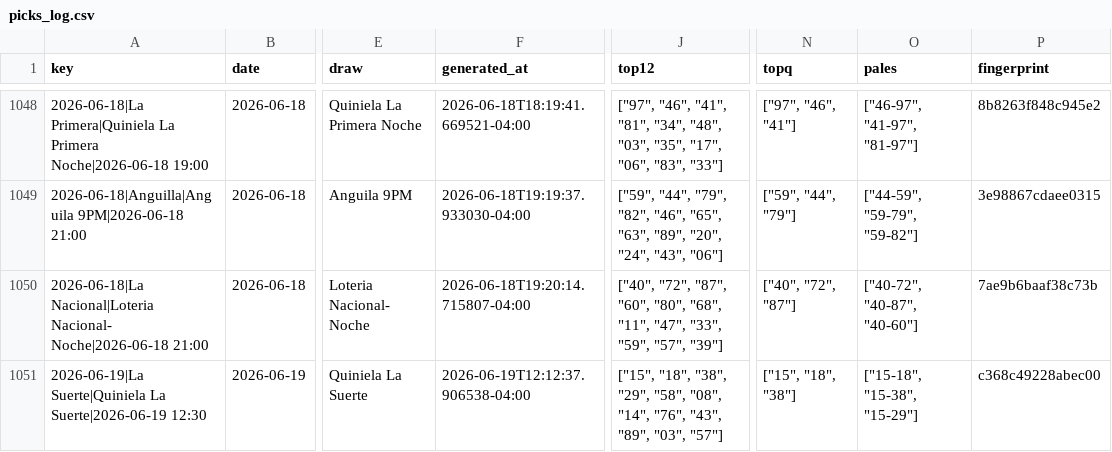
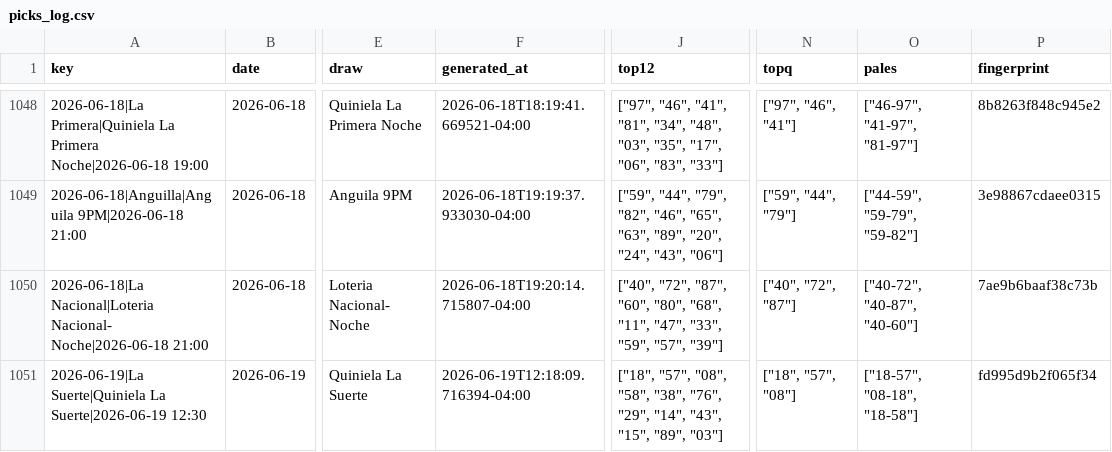
Before and after one commit to carbosota1/LotMix, a CSV file: data/picks_log.csv, drawn as a sheet; only a part is shown, gaps mark what is left out; the diff names each change by its address in the sheet, - before the commit and + after, or states it on an @@ line.

```diff
--- a/data/picks_log.csv
+++ b/data/picks_log.csv
-F1051 (generated_at): 2026-06-19T12:12:37.906538-04:00
+F1051 (generated_at): 2026-06-19T12:18:09.716394-04:00
-J1051 (top12): ["15", "18", "38", "29", "58", "08", "14", "76", "43", "89", "03", "57"]
+J1051 (top12): ["18", "57", "08", "58", "38", "76", "29", "14", "43", "15", "89", "03"]
-N1051 (topq): ["15", "18", "38"]
+N1051 (topq): ["18", "57", "08"]
-O1051 (pales): ["15-18", "15-38", "15-29"]
+O1051 (pales): ["18-57", "08-18", "18-58"]
-P1051 (fingerprint): c368c49228abec00
+P1051 (fingerprint): fd995d9b2f065f34
```
Also changed, not shown: 4 other files.
